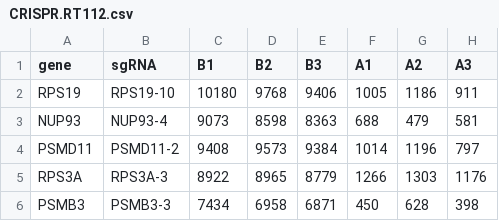
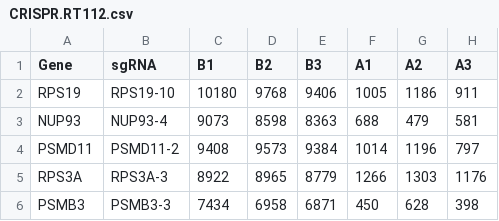
Before and after one commit to LiuzLab/CB2Bench, a CSV file: inst/extdata/CRISPR.RT112.csv, drawn as a sheet; only a part is shown.

```diff
--- a/inst/extdata/CRISPR.RT112.csv
+++ b/inst/extdata/CRISPR.RT112.csv
@@ -1,2 +1,2 @@
-gene,sgRNA,B1,B2,B3,A1,A2,A3
+Gene,sgRNA,B1,B2,B3,A1,A2,A3
 RPS19,RPS19-10,10180,9768,9406,1005,1186,911
```
Also changed, not shown: inst/extdata/gene_score.csv, 23 other files.
